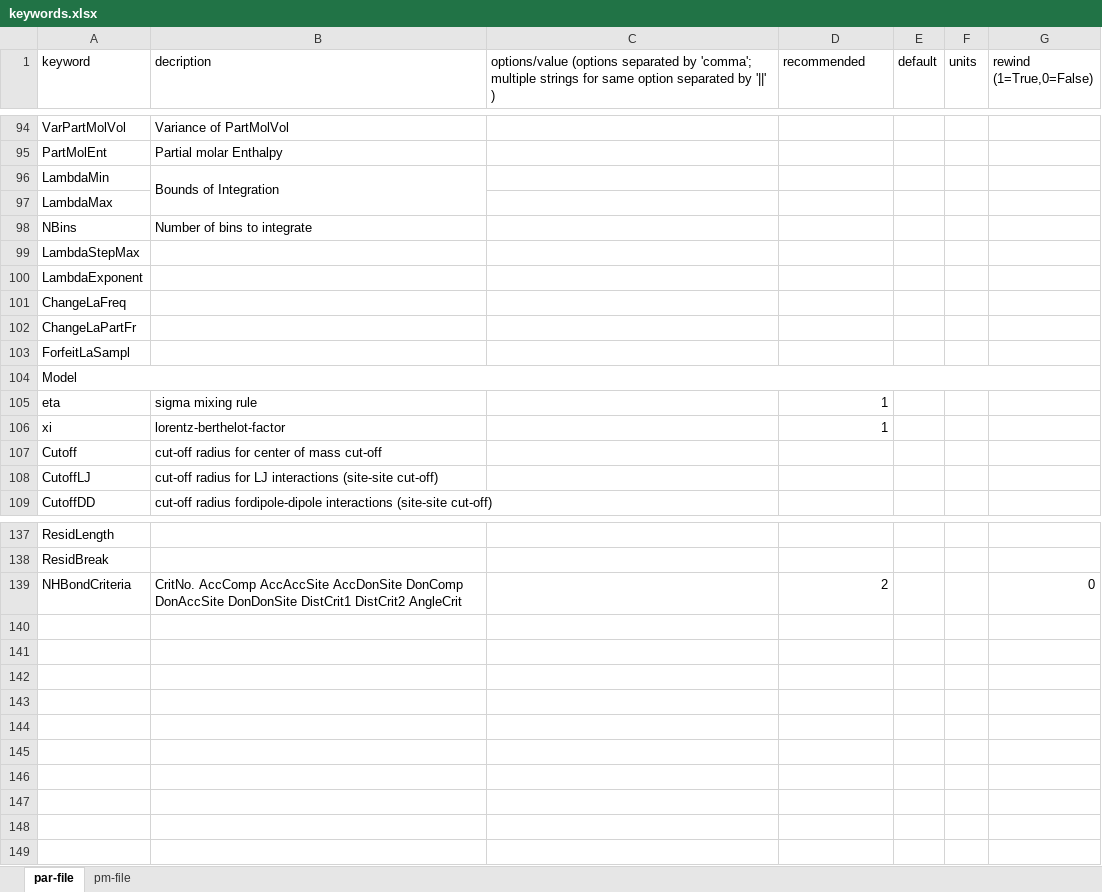
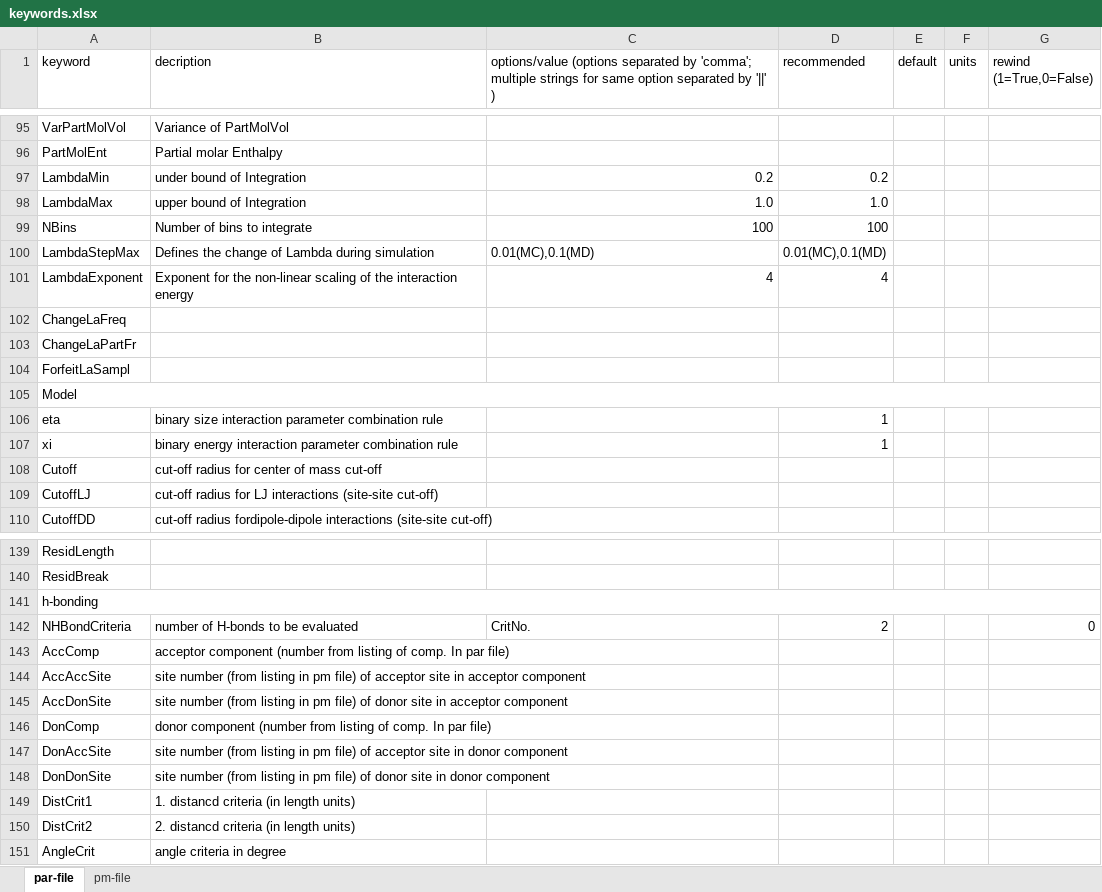
Before and after one commit to moltherm-computation/ms2, an Excel workbook: documentation/keywords.xlsx, sheet par-file, drawn as a sheet; only a part is shown, gaps mark what is left out; values as stored, in another font and other column widths than the file's, no cell formats; removed rows and columns are numbered as before the commit, all else as after; the diff covers the shown part only; the diff names each change by its address in the sheet, - before the commit and + after, or states it on an @@ line.

```diff
--- a/documentation/keywords.xlsx (sheet par-file)
+++ b/documentation/keywords.xlsx (sheet par-file)
-B97 (decription): Bounds of Integration
+B97 (decription): under bound of Integration
-B96:B97 merged
-C97: (empty)
+C97: 0.2
-D97 (recommended): (empty)
+D97 (recommended): 0.2
-B98 (decription): (empty)
+B98 (decription): upper bound of Integration
-C98: (empty)
+C98: 1.0
-D98 (recommended): (empty)
+D98 (recommended): 1.0
-C99: (empty)
+C99: 100
-D99 (recommended): (empty)
+D99 (recommended): 100
-B100 (decription): (empty)
+B100 (decription): Defines the change of Lambda during simulation
-C100: (empty)
+C100: 0.01(MC),0.1(MD)
-D100 (recommended): (empty)
+D100 (recommended): 0.01(MC),0.1(MD)
-B101 (decription): (empty)
+B101 (decription): Exponent for the non-linear scaling of the interaction energy
-C101: (empty)
+C101: 4
-D101 (recommended): (empty)
+D101 (recommended): 4
-B106 (decription): sigma mixing rule
+B106 (decription): binary size interaction parameter combination rule
-B107 (decription): lorentz-berthelot-factor
+B107 (decription): binary energy interaction parameter combination rule
+row 141: h-bonding
-B142 (decription): CritNo. AccComp AccAccSite AccDonSite DonComp DonAccSite DonDonSite DistCrit1 DistCrit2 AngleCrit
+B142 (decription): number of H-bonds to be evaluated
-C142: (empty)
+C142: CritNo.
+row 143: AccComp | acceptor component (number from listing of comp. In par file)
+row 144: AccAccSite | site number (from listing in pm file) of acceptor site in acceptor component
+row 145: AccDonSite | site number (from listing in pm file) of donor site in acceptor component
+row 146: DonComp | donor component (number from listing of comp. In par file)
+row 147: DonAccSite | site number (from listing in pm file) of acceptor site in donor component
+row 148: DonDonSite | site number (from listing in pm file) of donor site in donor component
+row 149: DistCrit1 | 1. distancd criteria (in length units)
+row 150: DistCrit2 | 2. distancd criteria (in length units)
+row 151: AngleCrit | angle criteria in degree
```
Also changed, not shown: 2 added rows, 1 moved row and 33 edited cells elsewhere in this sheet, cell formats, 1 other file.
